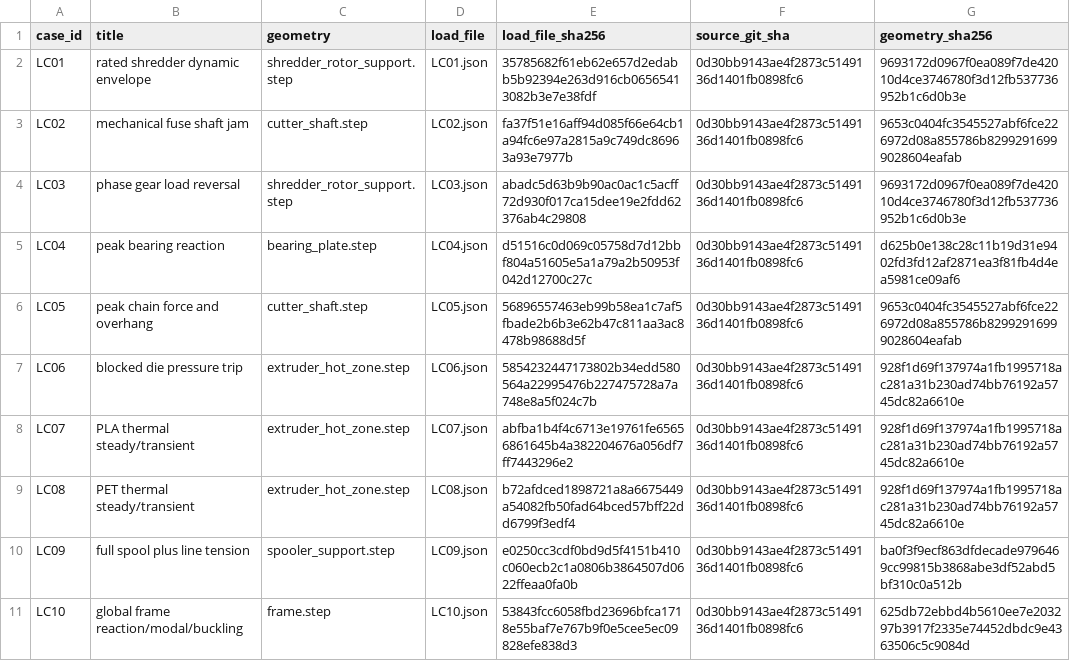
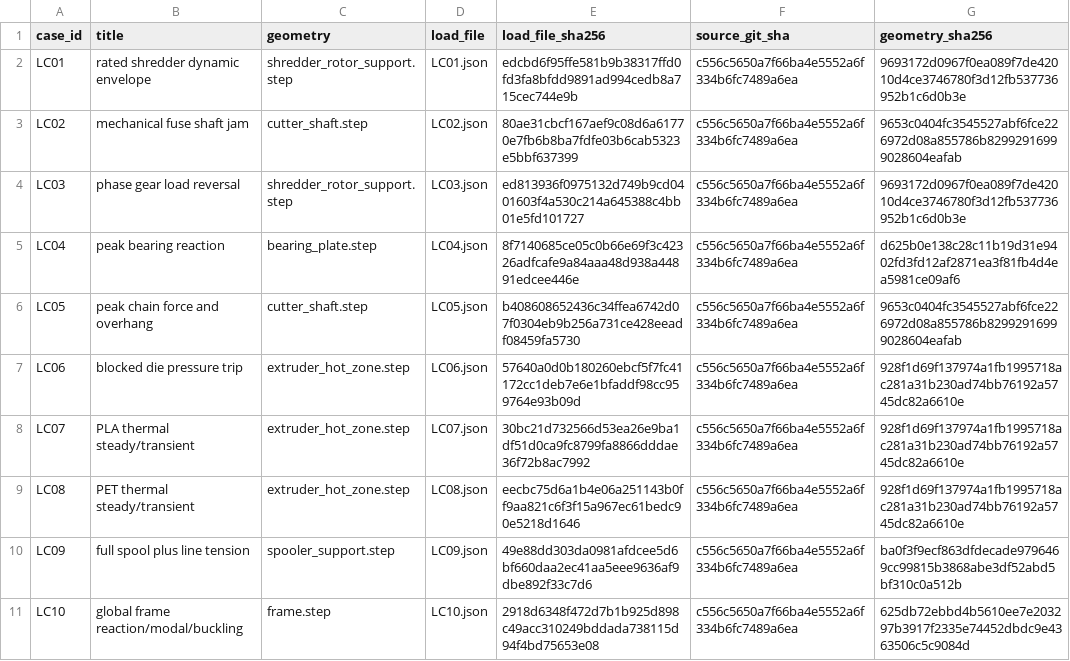
Before and after one commit to snowman0919/PLA-PET-Recycling-Lab, a CSV file: exports/fusion_validation/load_case_manifest.csv, drawn as a sheet.

Commit message:
chore: refresh v0.6 validation evidence

```diff
--- a/exports/fusion_validation/load_case_manifest.csv
+++ b/exports/fusion_validation/load_case_manifest.csv
@@ -1,11 +1,11 @@
 case_id,title,geometry,load_file,load_file_sha256,source_git_sha,geometry_sha256
-LC01,rated shredder dynamic envelope,shredder_rotor_support.step,LC01.json,35785682f61eb62e657d2edabb5b92394e263d916cb06565413082b3e7e38fdf,0d30bb9143ae4f2873c5149136d1401fb0898fc6,9693172d0967f0ea089f7de42010d4ce3746780f3d12fb537736952b1c6d0b3e
-LC02,mechanical fuse shaft jam,cutter_shaft.step,LC02.json,fa37f51e16aff94d085f66e64cb1a94fc6e97a2815a9c749dc86963a93e7977b,0d30bb9143ae4f2873c5149136d1401fb0898fc6,9653c0404fc3545527abf6fce226972d08a855786b82992916999028604eafab
-LC03,phase gear load reversal,shredder_rotor_support.step,LC03.json,abadc5d63b9b90ac0ac1c5acff72d930f017ca15dee19e2fdd62376ab4c29808,0d30bb9143ae4f2873c5149136d1401fb0898fc6,9693172d0967f0ea089f7de42010d4ce3746780f3d12fb537736952b1c6d0b3e
-LC04,peak bearing reaction,bearing_plate.step,LC04.json,d51516c0d069c05758d7d12bbf804a51605e5a1a79a2b50953f042d12700c27c,0d30bb9143ae4f2873c5149136d1401fb0898fc6,d625b0e138c28c11b19d31e9402fd3fd12af2871ea3f81fb4d4ea5981ce09af6
-LC05,peak chain force and overhang,cutter_shaft.step,LC05.json,56896557463eb99b58ea1c7af5fbade2b6b3e62b47c811aa3ac8478b98688d5f,0d30bb9143ae4f2873c5149136d1401fb0898fc6,9653c0404fc3545527abf6fce226972d08a855786b82992916999028604eafab
-LC06,blocked die pressure trip,extruder_hot_zone.step,LC06.json,5854232447173802b34edd580564a22995476b227475728a7a748e8a5f024c7b,0d30bb9143ae4f2873c5149136d1401fb0898fc6,928f1d69f137974a1fb1995718ac281a31b230ad74bb76192a5745dc82a6610e
-LC07,PLA thermal steady/transient,extruder_hot_zone.step,LC07.json,abfba1b4f4c6713e19761fe65656861645b4a382204676a056df7ff7443296e2,0d30bb9143ae4f2873c5149136d1401fb0898fc6,928f1d69f137974a1fb1995718ac281a31b230ad74bb76192a5745dc82a6610e
-LC08,PET thermal steady/transient,extruder_hot_zone.step,LC08.json,b72afdced1898721a8a6675449a54082fb50fad64bced57bff22dd6799f3edf4,0d30bb9143ae4f2873c5149136d1401fb0898fc6,928f1d69f137974a1fb1995718ac281a31b230ad74bb76192a5745dc82a6610e
-LC09,full spool plus line tension,spooler_support.step,LC09.json,e0250cc3cdf0bd9d5f4151b410c060ecb2c1a0806b3864507d0622ffeaa0fa0b,0d30bb9143ae4f2873c5149136d1401fb0898fc6,ba0f3f9ecf863dfdecade9796469cc99815b3868abe3df52abd5bf310c0a512b
-LC10,global frame reaction/modal/buckling,frame.step,LC10.json,53843fcc6058fbd23696bfca1718e55baf7e767b9f0e5cee5ec09828efe838d3,0d30bb9143ae4f2873c5149136d1401fb0898fc6,625db72ebbd4b5610ee7e203297b3917f2335e74452dbdc9e4363506c5c9084d
+LC01,rated shredder dynamic envelope,shredder_rotor_support.step,LC01.json,edcbd6f95ffe581b9b38317ffd0fd3fa8bfdd9891ad994cedb8a715cec744e9b,c556c5650a7f66ba4e5552a6f334b6fc7489a6ea,9693172d0967f0ea089f7de42010d4ce3746780f3d12fb537736952b1c6d0b3e
+LC02,mechanical fuse shaft jam,cutter_shaft.step,LC02.json,80ae31cbcf167aef9c08d6a61770e7fb6b8ba7fdfe03b6cab5323e5bbf637399,c556c5650a7f66ba4e5552a6f334b6fc7489a6ea,9653c0404fc3545527abf6fce226972d08a855786b82992916999028604eafab
+LC03,phase gear load reversal,shredder_rotor_support.step,LC03.json,ed813936f0975132d749b9cd0401603f4a530c214a645388c4bb01e5fd101727,c556c5650a7f66ba4e5552a6f334b6fc7489a6ea,9693172d0967f0ea089f7de42010d4ce3746780f3d12fb537736952b1c6d0b3e
+LC04,peak bearing reaction,bearing_plate.step,LC04.json,8f7140685ce05c0b66e69f3c42326adfcafe9a84aaa48d938a44891edcee446e,c556c5650a7f66ba4e5552a6f334b6fc7489a6ea,d625b0e138c28c11b19d31e9402fd3fd12af2871ea3f81fb4d4ea5981ce09af6
+LC05,peak chain force and overhang,cutter_shaft.step,LC05.json,b408608652436c34ffea6742d07f0304eb9b256a731ce428eeadf08459fa5730,c556c5650a7f66ba4e5552a6f334b6fc7489a6ea,9653c0404fc3545527abf6fce226972d08a855786b82992916999028604eafab
+LC06,blocked die pressure trip,extruder_hot_zone.step,LC06.json,57640a0d0b180260ebcf5f7fc41172cc1deb7e6e1bfaddf98cc959764e93b09d,c556c5650a7f66ba4e5552a6f334b6fc7489a6ea,928f1d69f137974a1fb1995718ac281a31b230ad74bb76192a5745dc82a6610e
+LC07,PLA thermal steady/transient,extruder_hot_zone.step,LC07.json,30bc21d732566d53ea26e9ba1df51d0ca9fc8799fa8866dddae36f72b8ac7992,c556c5650a7f66ba4e5552a6f334b6fc7489a6ea,928f1d69f137974a1fb1995718ac281a31b230ad74bb76192a5745dc82a6610e
+LC08,PET thermal steady/transient,extruder_hot_zone.step,LC08.json,eecbc75d6a1b4e06a251143b0ff9aa821c6f3f15a967ec61bedc90e5218d1646,c556c5650a7f66ba4e5552a6f334b6fc7489a6ea,928f1d69f137974a1fb1995718ac281a31b230ad74bb76192a5745dc82a6610e
+LC09,full spool plus line tension,spooler_support.step,LC09.json,49e88dd303da0981afdcee5d6bf660daa2ec41aa5eee9636af9dbe892f33c7d6,c556c5650a7f66ba4e5552a6f334b6fc7489a6ea,ba0f3f9ecf863dfdecade9796469cc99815b3868abe3df52abd5bf310c0a512b
+LC10,global frame reaction/modal/buckling,frame.step,LC10.json,2918d6348f472d7b1b925d898c49acc310249bddada738115d94f4bd75653e08,c556c5650a7f66ba4e5552a6f334b6fc7489a6ea,625db72ebbd4b5610ee7e203297b3917f2335e74452dbdc9e4363506c5c9084d
```
Also changed, not shown: exports/fusion_validation/loads/load_case_manifest.csv, exports/fusion_validation/model_manifest.csv, 29 other files.
